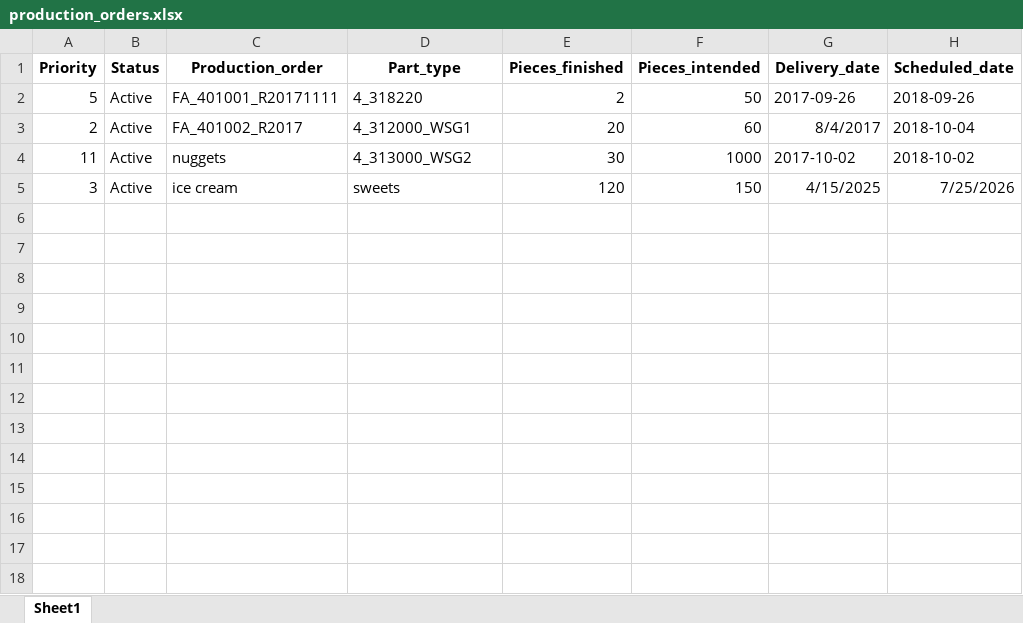
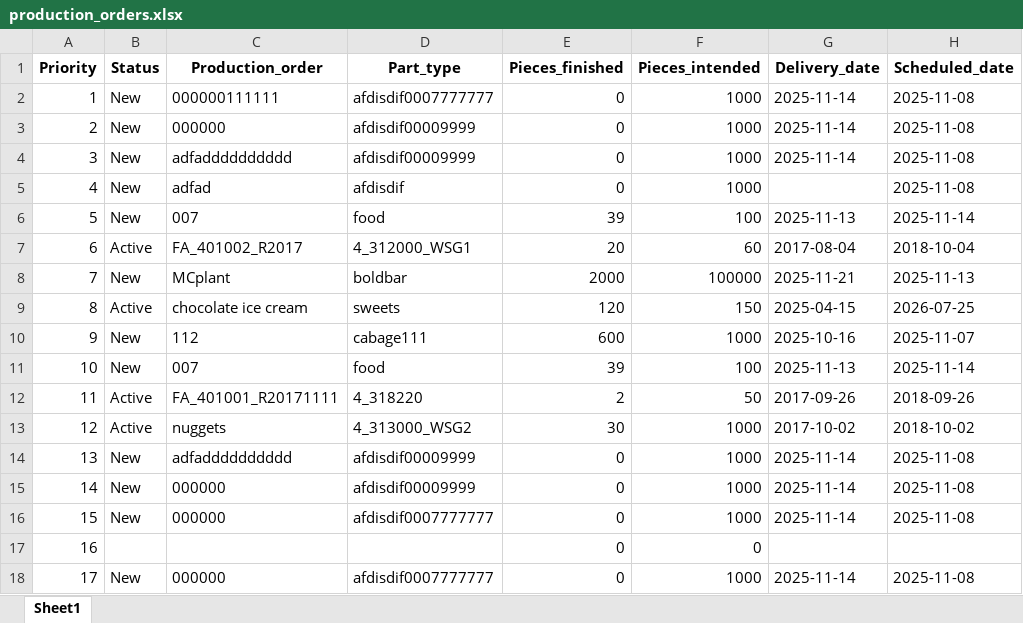
Before and after one commit to Samuelcm1009/APS, an Excel workbook: data/production_orders.xlsx, sheet Sheet1, drawn as a sheet; values as stored, in another font and other column widths than the file's, no borders; removed rows and columns are numbered as before the commit, all else as after; the diff names each change by its address in the sheet, - before the commit and + after, or states it on an @@ line.

```diff
--- a/data/production_orders.xlsx (sheet Sheet1)
+++ b/data/production_orders.xlsx (sheet Sheet1)
+row 2: 1 | New | 000000111111 | afdisdif0007777777 | 0 | 1000 | 2025-11-14 | 2025-11-08
+row 3: 2 | New | 000000 | afdisdif00009999 | 0 | 1000 | 2025-11-14 | 2025-11-08
+row 4: 3 | New | adfadddddddddd | afdisdif00009999 | 0 | 1000 | 2025-11-14 | 2025-11-08
+row 5: 4 | New | adfad | afdisdif | 0 | 1000 |  | 2025-11-08
-B6 (Status): Active
+B6 (Status): New
-C6 (Production_order): FA_401001_R20171111
+C6 (Production_order): 007
-D6 (Part_type): 4_318220
+D6 (Part_type): food
-E6 (Pieces_finished): 2
+E6 (Pieces_finished): 39
-F6 (Pieces_intended): 50
+F6 (Pieces_intended): 100
-G6 (Delivery_date): 2017-09-26
+G6 (Delivery_date): 2025-11-13
-H6 (Scheduled_date): 2018-09-26
+H6 (Scheduled_date): 2025-11-14
-A7 (Priority): 2
+A7 (Priority): 6
-G7 (Delivery_date): 8/4/2017
+G7 (Delivery_date): 2017-08-04
+row 8: 7 | New | MCplant | boldbar | 2000 | 100000 | 2025-11-21 | 2025-11-13
+row 9: 8 | Active | chocolate ice cream | sweets | 120 | 150 | 2025-04-15 | 2026-07-25
+row 10: 9 | New | 112 | cabage111 | 600 | 1000 | 2025-10-16 | 2025-11-07
+row 11: 10 | New | 007 | food | 39 | 100 | 2025-11-13 | 2025-11-14
+row 12: 11 | Active | FA_401001_R20171111 | 4_318220 | 2 | 50 | 2017-09-26 | 2018-09-26
-A13 (Priority): 11
+A13 (Priority): 12
-row 5: 3 | Active | ice cream | sweets | 120 | 150 | 4/15/2025 | 7/25/2026
+row 14: 13 | New | adfadddddddddd | afdisdif00009999 | 0 | 1000 | 2025-11-14 | 2025-11-08
+row 15: 14 | New | 000000 | afdisdif00009999 | 0 | 1000 | 2025-11-14 | 2025-11-08
+row 16: 15 | New | 000000 | afdisdif0007777777 | 0 | 1000 | 2025-11-14 | 2025-11-08
+row 17: 16 |  |  |  | 0 | 0
+row 18: 17 | New | 000000 | afdisdif0007777777 | 0 | 1000 | 2025-11-14 | 2025-11-08
```
Also changed, not shown: 2 other files.
